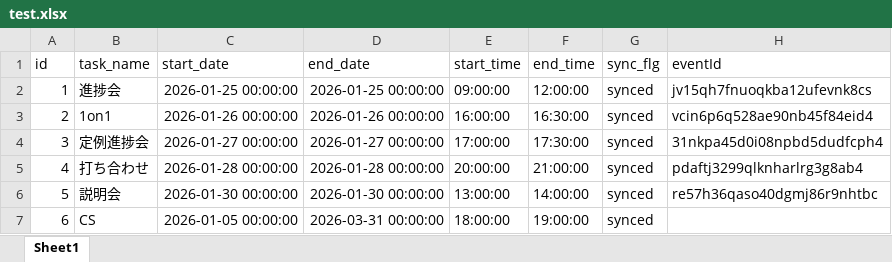
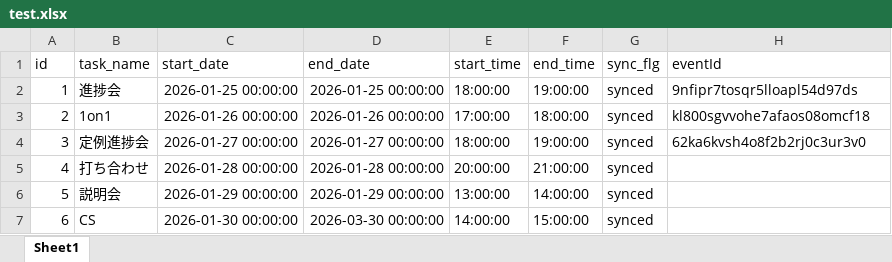
Before and after one commit to takumin10/ExCal, an Excel workbook: test.xlsx, sheet Sheet1, drawn as a sheet; values as stored, in another font and other column widths than the file's, no borders; the diff names each change by its address in the sheet, - before the commit and + after, or states it on an @@ line.

```diff
--- a/test.xlsx (sheet Sheet1)
+++ b/test.xlsx (sheet Sheet1)
-E2 (start_time): 09:00:00
+E2 (start_time): 18:00:00
-F2 (end_time): 12:00:00
+F2 (end_time): 19:00:00
-H2 (eventId): jv15qh7fnuoqkba12ufevnk8cs
+H2 (eventId): 9nfipr7tosqr5lloapl54d97ds
-E3 (start_time): 16:00:00
+E3 (start_time): 17:00:00
-F3 (end_time): 16:30:00
+F3 (end_time): 18:00:00
-H3 (eventId): vcin6p6q528ae90nb45f84eid4
+H3 (eventId): kl800sgvvohe7afaos08omcf18
-E4 (start_time): 17:00:00
+E4 (start_time): 18:00:00
-F4 (end_time): 17:30:00
+F4 (end_time): 19:00:00
-H4 (eventId): 31nkpa45d0i08npbd5dudfcph4
+H4 (eventId): 62ka6kvsh4o8f2b2rj0c3ur3v0
-H5 (eventId): pdaftj3299qlknharlrg3g8ab4
+H5 (eventId): (empty)
-C6 (start_date): 2026-01-30 00:00:00
+C6 (start_date): 2026-01-29 00:00:00
-D6 (end_date): 2026-01-30 00:00:00
+D6 (end_date): 2026-01-29 00:00:00
-H6 (eventId): re57h36qaso40dgmj86r9nhtbc
+H6 (eventId): (empty)
-C7 (start_date): 2026-01-05 00:00:00
+C7 (start_date): 2026-01-30 00:00:00
-D7 (end_date): 2026-03-31 00:00:00
+D7 (end_date): 2026-03-30 00:00:00
-E7 (start_time): 18:00:00
+E7 (start_time): 14:00:00
-F7 (end_time): 19:00:00
+F7 (end_time): 15:00:00
```
Also changed, not shown: 1 other file.
